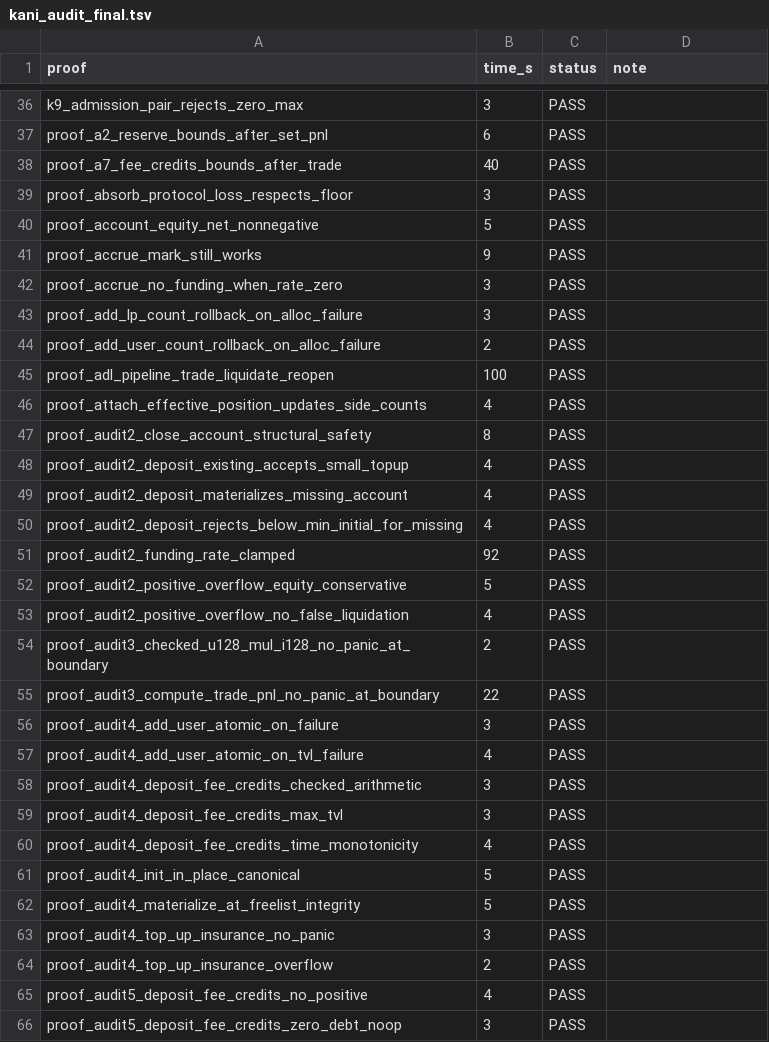
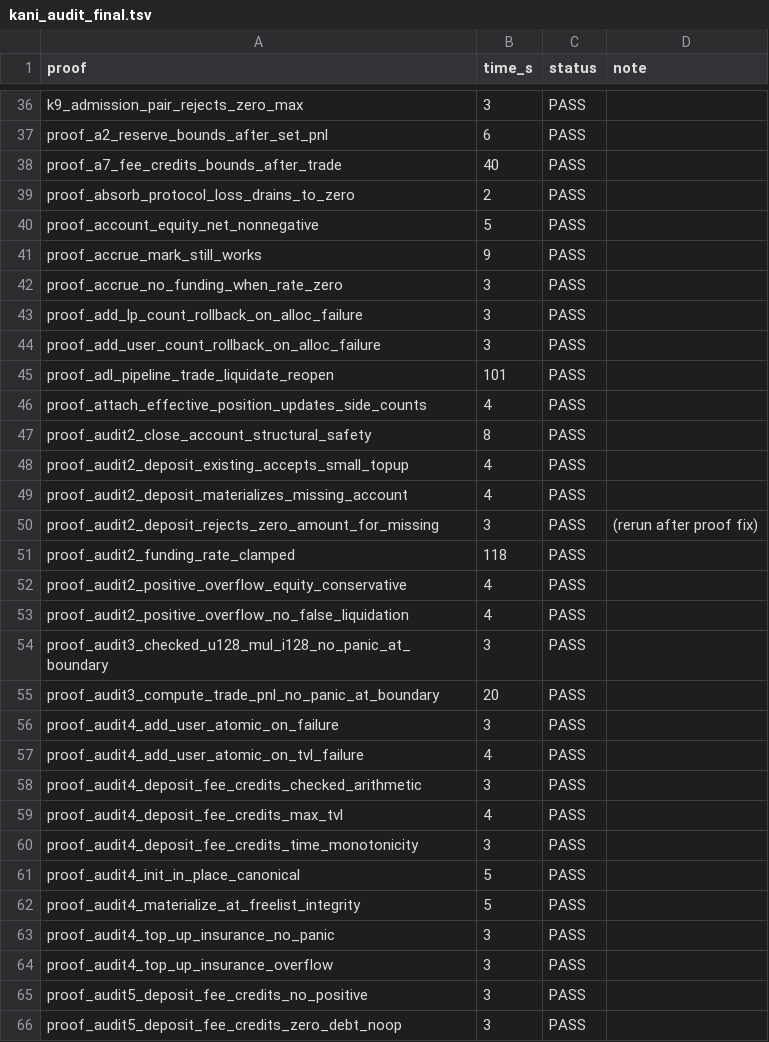
Before and after one commit to dcccrypto/percolator, a TSV file: kani_audit_final.tsv, drawn as a sheet; only a part is shown, gaps mark what is left out; the diff covers the shown part only.

```diff
--- a/kani_audit_final.tsv
+++ b/kani_audit_final.tsv
@@ -38,3 +38,3 @@ proof_a2_reserve_bounds_after_set_pnl	6	PASS
 proof_a7_fee_credits_bounds_after_trade	40	PASS	
-proof_absorb_protocol_loss_respects_floor	3	PASS	
+proof_absorb_protocol_loss_drains_to_zero	2	PASS	
 proof_account_equity_net_nonnegative	5	PASS	
@@ -43,4 +43,4 @@ proof_accrue_no_funding_when_rate_zero	3	PASS
 proof_add_lp_count_rollback_on_alloc_failure	3	PASS	
-proof_add_user_count_rollback_on_alloc_failure	2	PASS	
-proof_adl_pipeline_trade_liquidate_reopen	100	PASS	
+proof_add_user_count_rollback_on_alloc_failure	3	PASS	
+proof_adl_pipeline_trade_liquidate_reopen	101	PASS	
 proof_attach_effective_position_updates_side_counts	4	PASS	
@@ -49,8 +49,8 @@ proof_audit2_deposit_existing_accepts_small_topup	4	PASS
 proof_audit2_deposit_materializes_missing_account	4	PASS	
-proof_audit2_deposit_rejects_below_min_initial_for_missing	4	PASS	
-proof_audit2_funding_rate_clamped	92	PASS	
-proof_audit2_positive_overflow_equity_conservative	5	PASS	
+proof_audit2_deposit_rejects_zero_amount_for_missing	3	PASS	(rerun after proof fix)
+proof_audit2_funding_rate_clamped	118	PASS	
+proof_audit2_positive_overflow_equity_conservative	4	PASS	
 proof_audit2_positive_overflow_no_false_liquidation	4	PASS	
-proof_audit3_checked_u128_mul_i128_no_panic_at_boundary	2	PASS	
-proof_audit3_compute_trade_pnl_no_panic_at_boundary	22	PASS	
+proof_audit3_checked_u128_mul_i128_no_panic_at_boundary	3	PASS	
+proof_audit3_compute_trade_pnl_no_panic_at_boundary	20	PASS	
 proof_audit4_add_user_atomic_on_failure	3	PASS	
@@ -58,4 +58,4 @@ proof_audit4_add_user_atomic_on_tvl_failure	4	PASS
 proof_audit4_deposit_fee_credits_checked_arithmetic	3	PASS	
-proof_audit4_deposit_fee_credits_max_tvl	3	PASS	
-proof_audit4_deposit_fee_credits_time_monotonicity	4	PASS	
+proof_audit4_deposit_fee_credits_max_tvl	4	PASS	
+proof_audit4_deposit_fee_credits_time_monotonicity	3	PASS	
 proof_audit4_init_in_place_canonical	5	PASS	
@@ -63,4 +63,4 @@ proof_audit4_materialize_at_freelist_integrity	5	PASS
 proof_audit4_top_up_insurance_no_panic	3	PASS	
-proof_audit4_top_up_insurance_overflow	2	PASS	
-proof_audit5_deposit_fee_credits_no_positive	4	PASS	
+proof_audit4_top_up_insurance_overflow	3	PASS	
+proof_audit5_deposit_fee_credits_no_positive	3	PASS	
 proof_audit5_deposit_fee_credits_zero_debt_noop	3	PASS	
```
Also changed, not shown: 1 added row, 3 removed rows and 119 edited cells elsewhere in this file, kani_audit_full.tsv, 3 other files.
